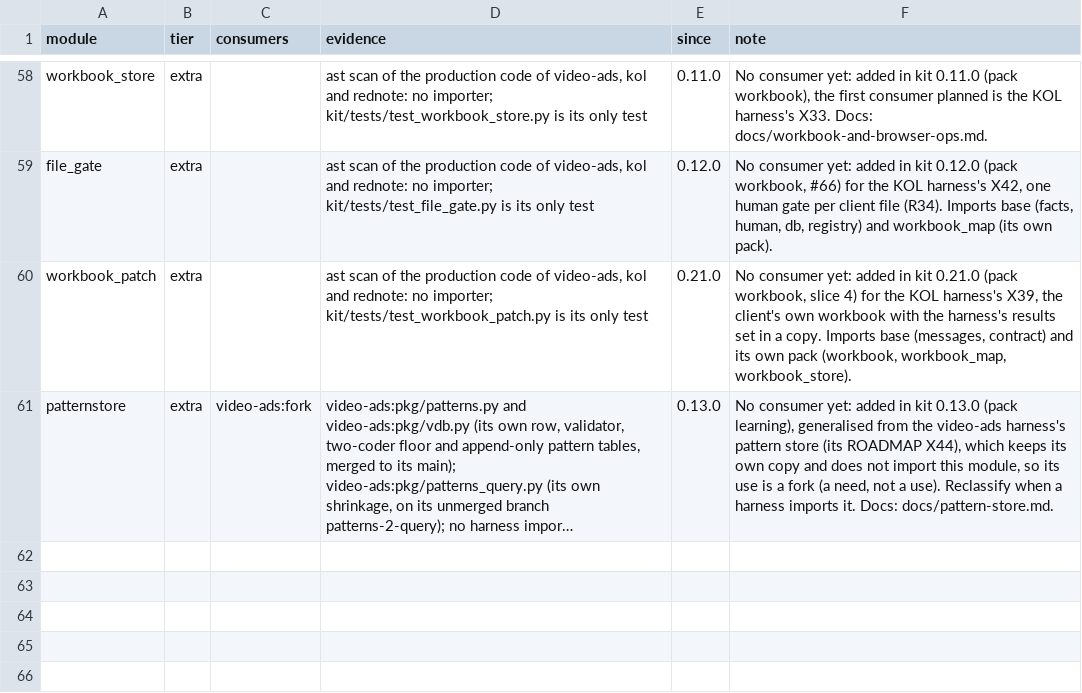
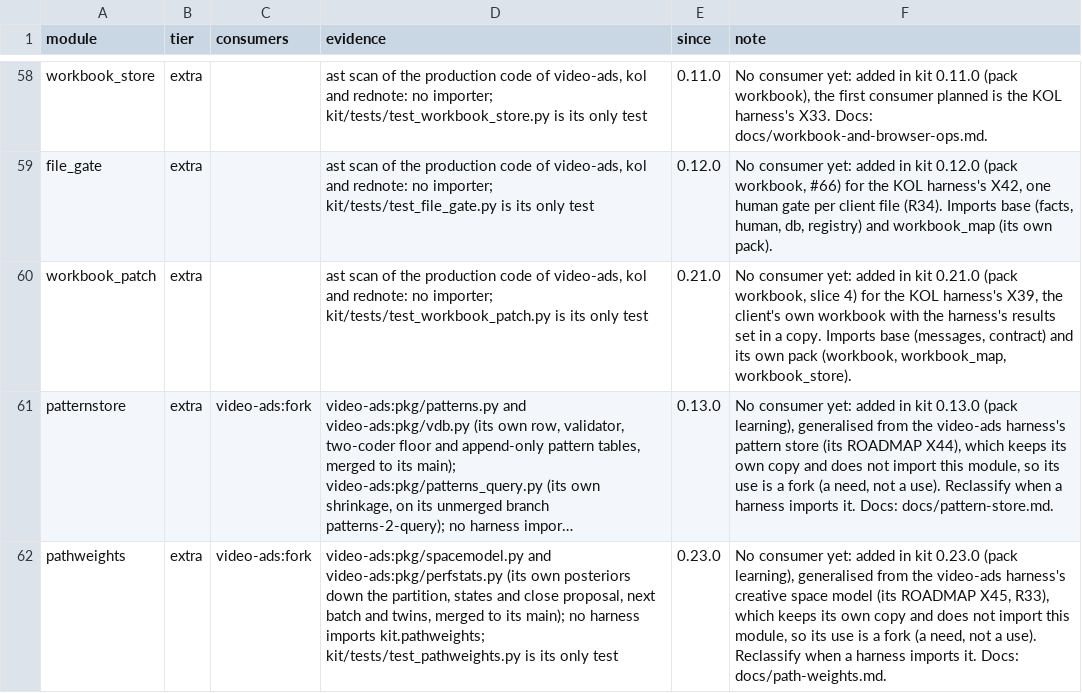
Before and after one commit to thaddeus-builds/skill-pack-playbook, a TSV file: kit-tiers.tsv, drawn as a sheet; only a part is shown, gaps mark what is left out; long unchanged cells end in …; the diff names each change by its address in the sheet, - before the commit and + after, or states it on an @@ line.

```diff
--- a/kit-tiers.tsv
+++ b/kit-tiers.tsv
+row 62: pathweights | extra | video-ads:fork | video-ads:pkg/spacemodel.py and video-ads:pkg/perfstats.py (its own posteriors down the partition, states and close proposal, next batch and twins, merged to its main); no harness imports kit.pathweights; kit/tests/test_pathweights.py is its only test | 0.23.0 | No consumer yet: added in kit 0.23.0 (pack learning), generalised from the video-ads harness's creative space model (its ROADMAP X45, R33), which keeps its own copy and does not import this module, so its use is a fork (a need, not a use). Reclassify when a harness imports it. Docs: docs/path-weights.md.
```
Also changed, not shown: kit/packs.tsv, 8 other files.
